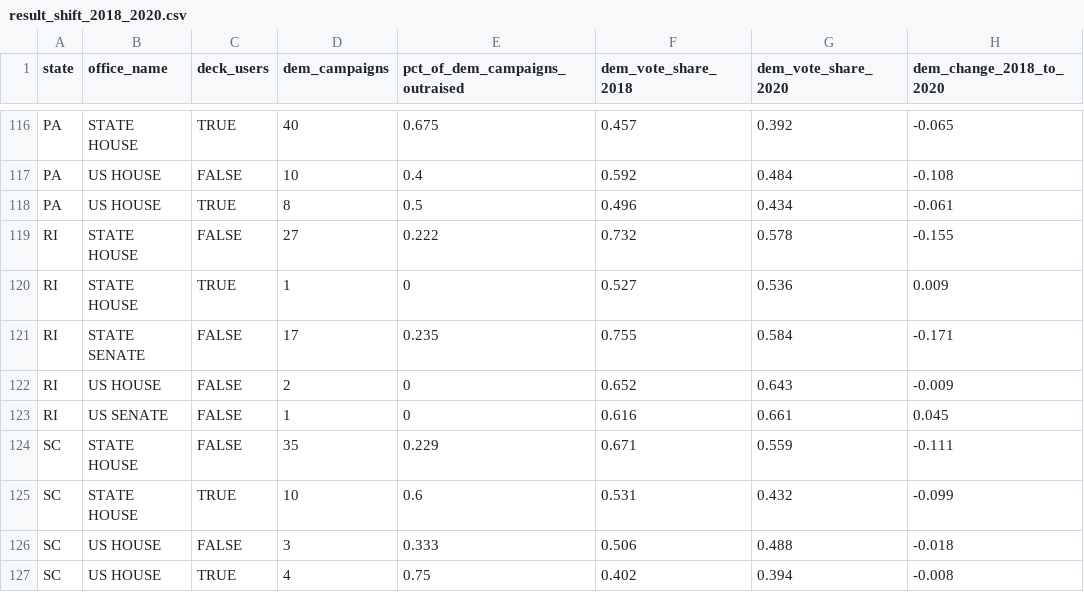
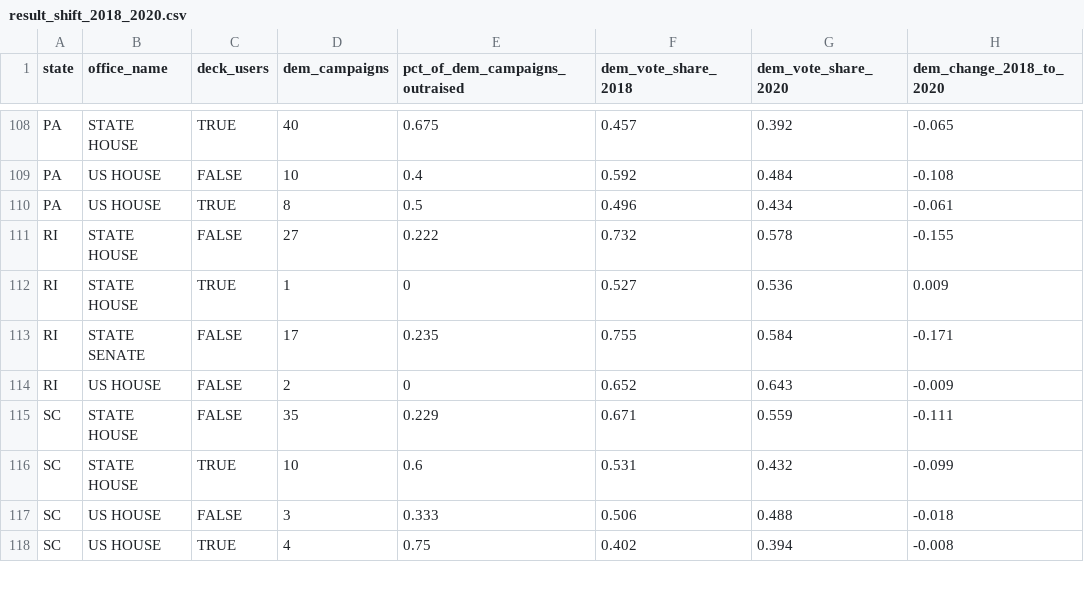
Before and after one commit to decktools/data, a CSV file: result_shift_2018_2020.csv, drawn as a sheet; only a part is shown, gaps mark what is left out; the diff covers the shown part only.

```diff
--- a/result_shift_2018_2020.csv
+++ b/result_shift_2018_2020.csv
@@ -122,3 +114,2 @@ RI,STATE SENATE,FALSE,17,0.235,0.755,0.584,-0.171
 RI,US HOUSE,FALSE,2,0,0.652,0.643,-0.009
-RI,US SENATE,FALSE,1,0,0.616,0.661,0.045
 SC,STATE HOUSE,FALSE,35,0.229,0.671,0.559,-0.111
```
Also changed, not shown: 13 removed rows and 33 edited cells elsewhere in this file.
